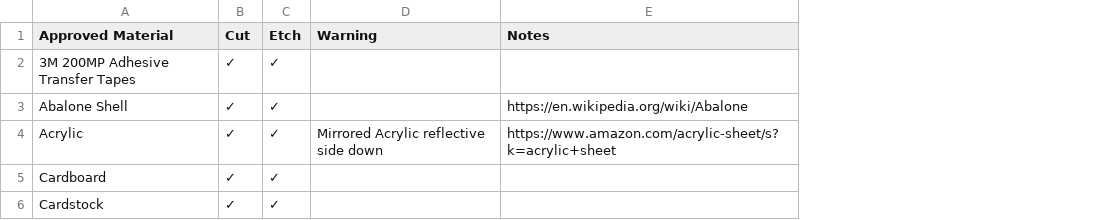
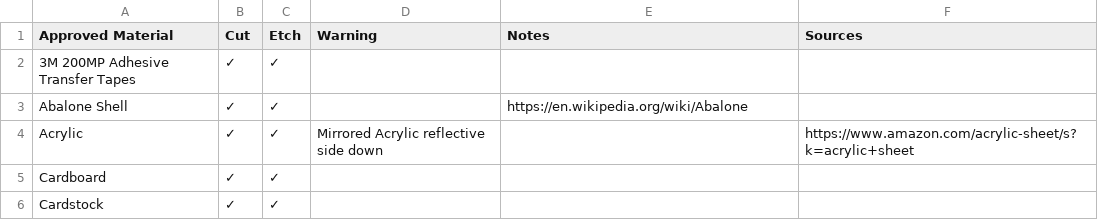
Before and after one commit to protohaven/printed_materials, a CSV file: reference/large_format_laser/laser_materials-approved.csv, drawn as a sheet; only a part is shown; the diff covers the shown part only; the diff names each change by its address in the sheet, - before the commit and + after, or states it on an @@ line.

```diff
--- a/reference/large_format_laser/laser_materials-approved.csv
+++ b/reference/large_format_laser/laser_materials-approved.csv
+column F (Sources), row 4: https://www.amazon.com/acrylic-sheet/s?k=acrylic+sheet
-E4 (Notes): https://www.amazon.com/acrylic-sheet/s?k=acrylic+sheet
+E4 (Notes): (empty)
```
Also changed, not shown: 8 edited cells elsewhere in this file, 3 other files.
